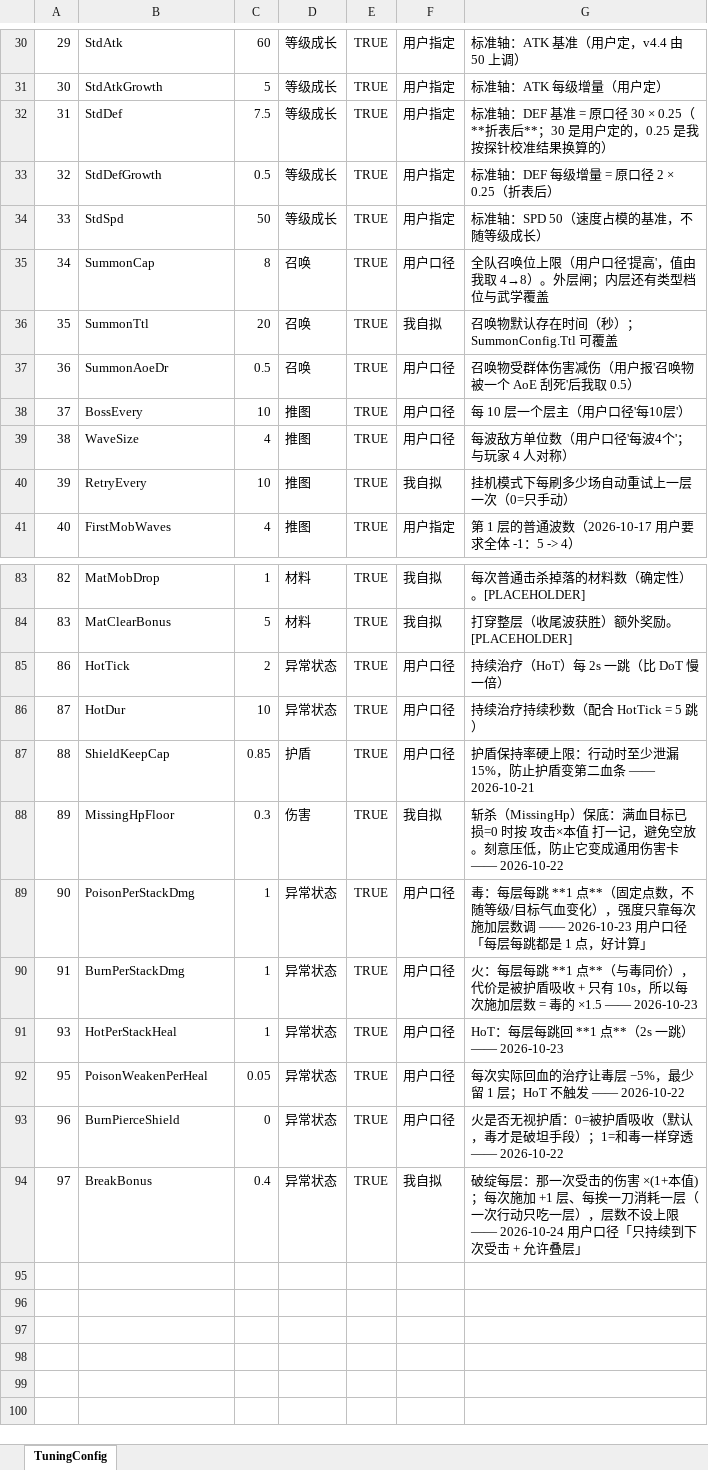
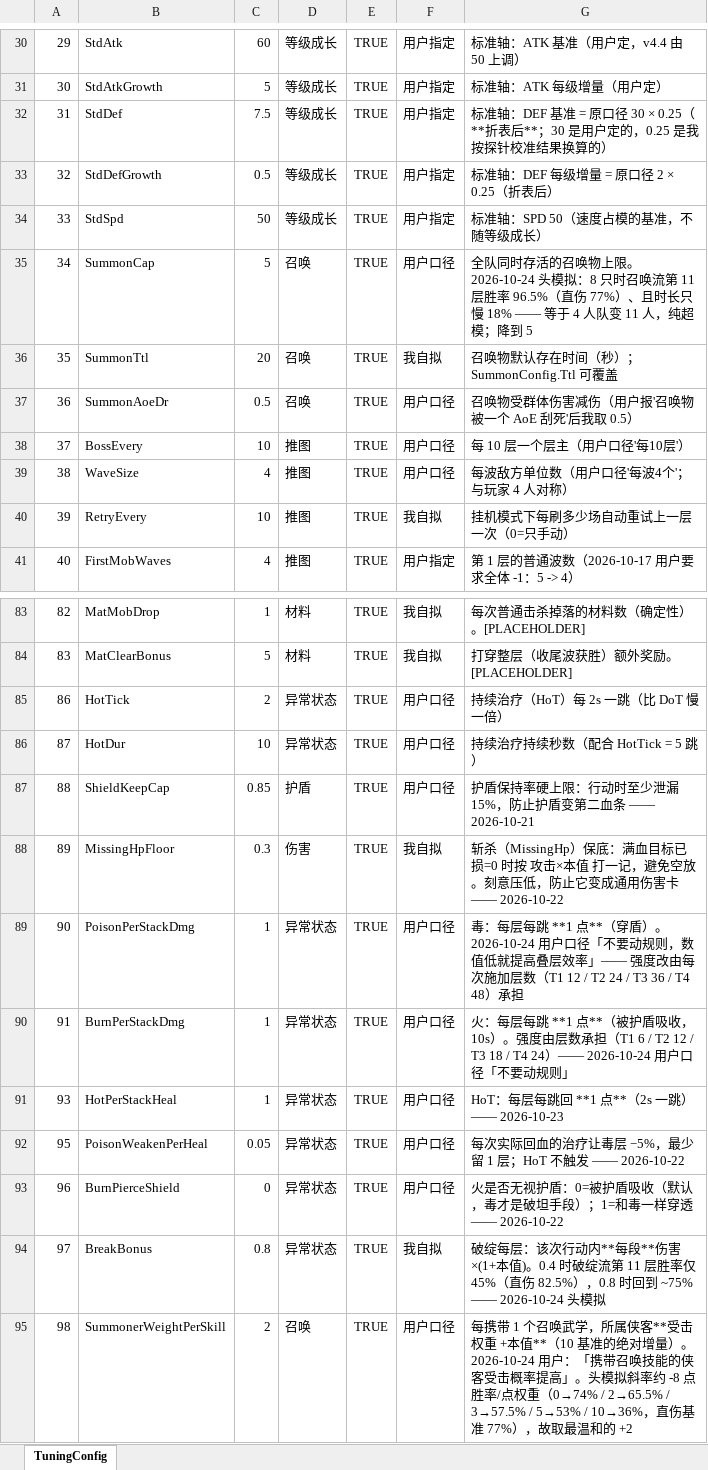
Before and after one commit to CoolingBox/RebirthHero, an Excel workbook: addons/TinyTools/ConfigGenerator/TuningConfig.xlsx, sheet TuningConfig, drawn as a sheet; only a part is shown, gaps mark what is left out; values as stored, in another font and other column widths than the file's, no borders; the diff names each change by its address in the sheet, - before the commit and + after, or states it on an @@ line.

Commit message:
平衡 + 排版：DoT 层数放大、破绽增强、召唤加代价；全项目代码重排
数值（200 场头模拟驱动）：
- 毒 / 火每层每跳回到 1 点，强度改由叠层效率承担：毒与 HoT 的 T1~T4 = 12/24/36/48 层，火 = 6/12/18/24 层
- 破绽 BreakBonus 0.40 → 0.80，4 张破绽卡描述同步为「受击+80%」
- 引爆毒层倍率 0.7 / 0.6 → 0.12 / 0.10（层数放大 6 倍，引爆必须同比例缩）
- 召唤：全队上限 8 → 5、召唤物存在 20 → 14 秒、新增「每张召唤武学 +2 受击权重」
- 按盾加伤 4 张卡倍率 ×2；百淬 4 件额外叠层 1 → 8

排版（口径「该分行的分行，不要省略括号」）：
- 36 个文件、约 570 处：控制体补大括号、一行多语句分行、跨行裸体逐层包裹
- 纯排版无语义改动；守恒校验（圆括号/分号计数不变、左右大括号增量相等）+ dotnet build 通过

文档：
- 新增 .codebuddy/docs/轮回大侠-流派强度头模拟-v0.1.md
- README / 技能总表同步 DoT 层数与召唤代价口径

```diff
--- a/addons/TinyTools/ConfigGenerator/TuningConfig.xlsx (sheet TuningConfig)
+++ b/addons/TinyTools/ConfigGenerator/TuningConfig.xlsx (sheet TuningConfig)
-C35: 8
+C35: 5
-G35: 全队召唤位上限（用户口径'提高'，值由我取 4→8）。外层闸；内层还有类型档位与武学覆盖
+G35: 全队同时存活的召唤物上限。2026-10-24 头模拟：8 只时召唤流第 11 层胜率 96.5%（直伤 77%）、且时长只慢 18% —— 等于 4 人队变 11 人，纯超模；降到 5
-G89: …**1 点**（固定点数，不随等级/目标气血变化），强度只靠每次施加层数调 —— 2026-10-23 用户口径「每层每跳都是 1 点，好计算」
+G89: …**1 点**（穿盾）。2026-10-24 用户口径「不要动规则，数值低就提高叠层效率」—— 强度改由每次施加层数（T1 12 / T2 24 / T3 36 / T4 48）承担
-G90: …**1 点**（与毒同价），代价是被护盾吸收 + 只有 10s，所以每次施加层数 = 毒的 ×1.5 —— 2026-10-23
+G90: …**1 点**（被护盾吸收，10s）。强度由层数承担（T1 6 / T2 12 / T3 18 / T4 24）—— 2026-10-24 用户口径「不要动规则」
-C94: 0.4
+C94: 0.8
-G94: …绽每层：那一次受击的伤害 ×(1+本值)；每次施加 +1 层、每挨一刀消耗一层（一次行动只吃一层），层数不设上限 —— 2026-10-24 用户口径「只持续到下次受击 + 允许叠层」
+G94: …绽每层：该次行动内**每段**伤害 ×(1+本值)。0.4 时破绽流第 11 层胜率仅 45%（直伤 82.5%），0.8 时回到 ~75% —— 2026-10-24 头模拟
+row 95: 98 | SummonerWeightPerSkill | 2 | 召唤 | TRUE | 用户口径 | 每携带 1 个召唤武学，所属侠客**受击权重 +本值**（10 基准的绝对增量）。2026-10-24 用户：「携带召唤技能的侠客受击概率提高」。头模拟斜率约 -8 点胜率/点权重（0→74% / 2→65.5% / 3→57.5% / 5→53% / 10→36%，直伤基准 77%），故取最温和的 +2
```
Also changed, not shown: addons/TinyTools/ConfigGenerator/EquipSetConfig.xlsx, addons/TinyTools/ConfigGenerator/SkillConfig.xlsx, 46 other files.
